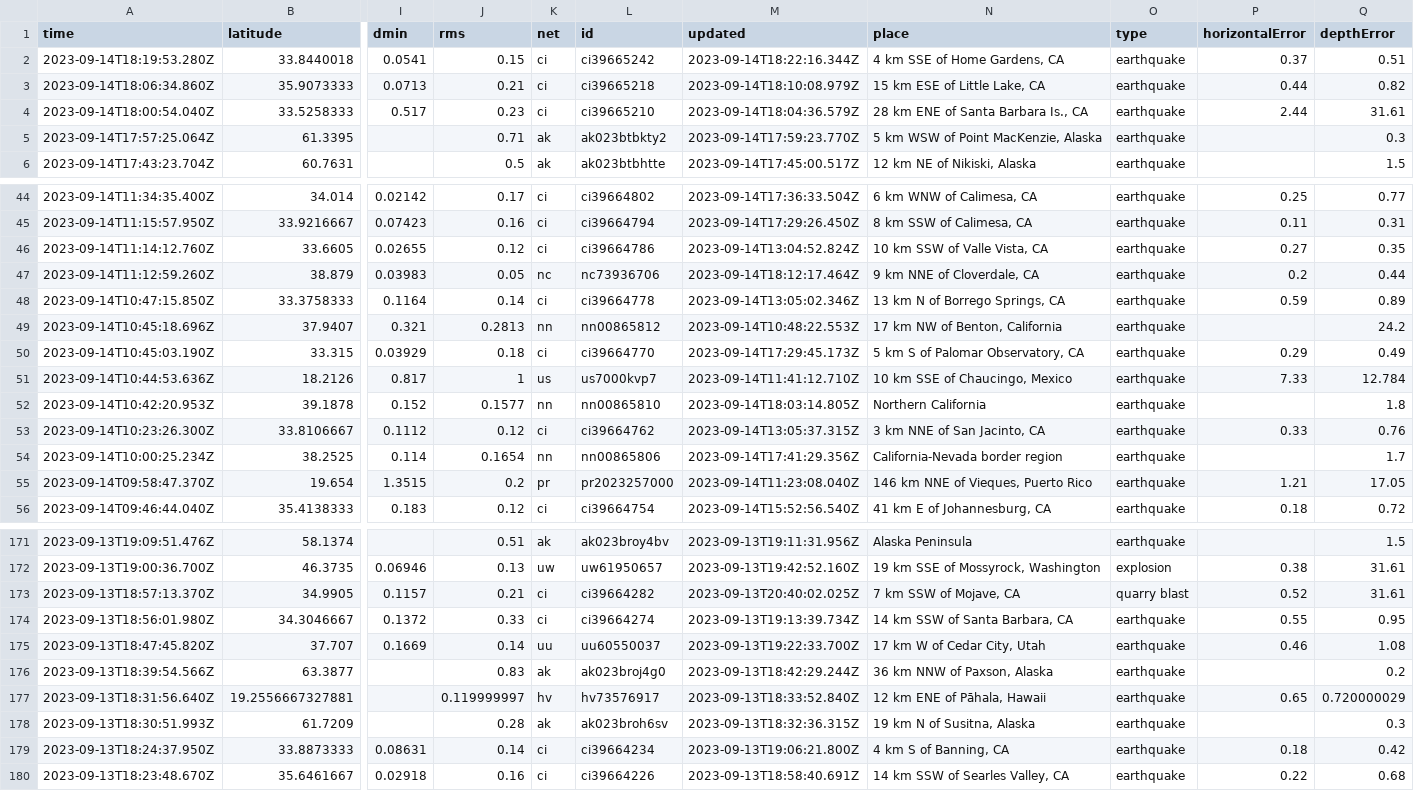
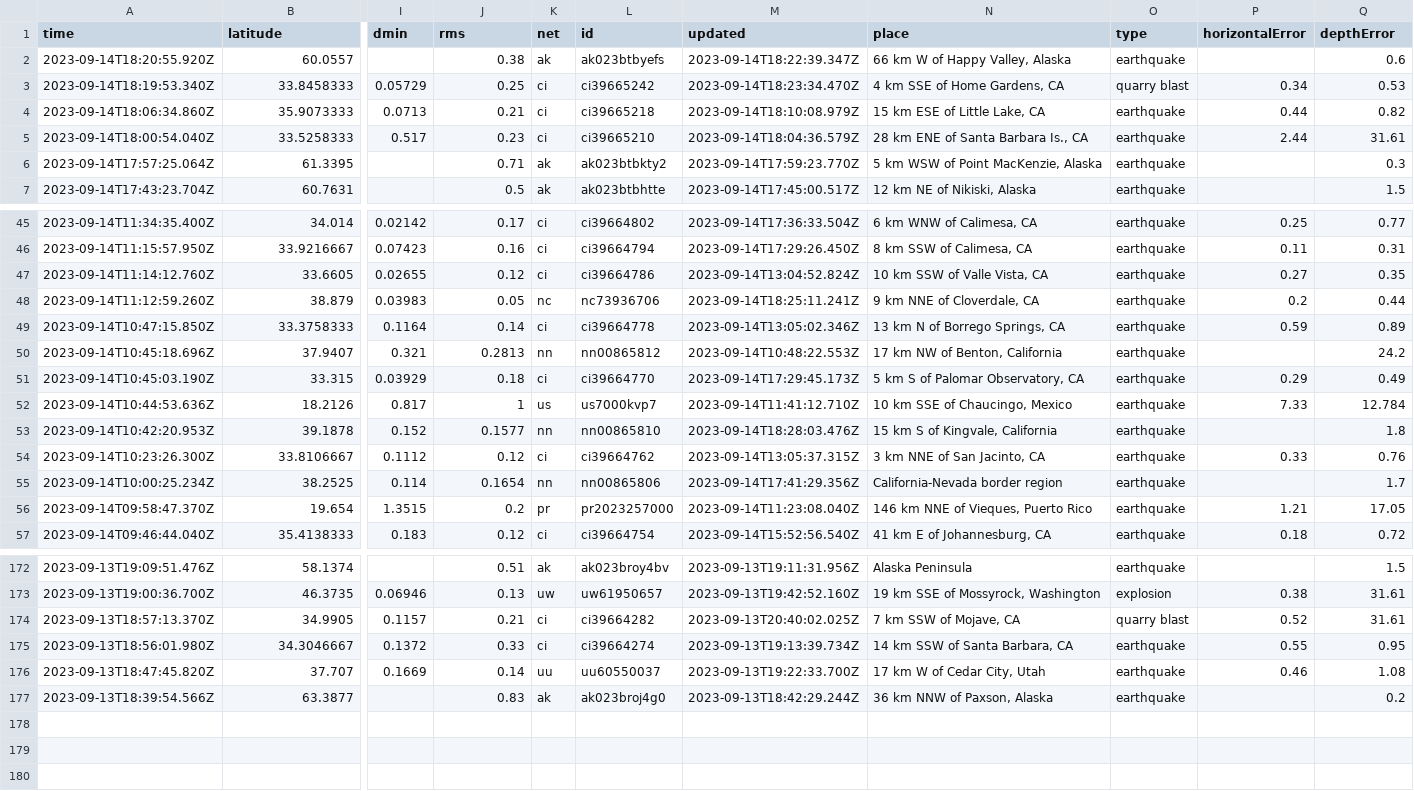
Before and after one commit to carlappen/nicar23-github-actions, a CSV file: usgs_current.csv, drawn as a sheet; only a part is shown, gaps mark what is left out; removed rows and columns are numbered as before the commit, all else as after; rows hold the shown columns only; the diff names each change by its address in the sheet, - before the commit and + after, or states it on an @@ line.

```diff
--- a/usgs_current.csv
+++ b/usgs_current.csv
-row 2: 2023-09-14T18:19:53.280Z | 33.8440018 | 0.0541 | 0.15 | ci | ci39665242 | 2023-09-14T18:22:16.344Z | 4 km SSE of Home Gardens, CA | earthquake | 0.37 | 0.51
+row 2: 2023-09-14T18:20:55.920Z | 60.0557 |  | 0.38 | ak | ak023btbyefs | 2023-09-14T18:22:39.347Z | 66 km W of Happy Valley, Alaska | earthquake |  | 0.6
+row 3: 2023-09-14T18:19:53.340Z | 33.8458333 | 0.05729 | 0.25 | ci | ci39665242 | 2023-09-14T18:23:34.470Z | 4 km SSE of Home Gardens, CA | quarry blast | 0.34 | 0.53
-M48 (updated): 2023-09-14T18:12:17.464Z
+M48 (updated): 2023-09-14T18:25:11.241Z
-M53 (updated): 2023-09-14T18:03:14.805Z
+M53 (updated): 2023-09-14T18:28:03.476Z
-N53 (place): Northern California
+N53 (place): 15 km S of Kingvale, California
-row 177: 2023-09-13T18:31:56.640Z | 19.2556667327881 |  | 0.119999997 | hv | hv73576917 | 2023-09-13T18:33:52.840Z | 12 km ENE of Pāhala, Hawaii | earthquake | 0.65 | 0.720000029
-row 178: 2023-09-13T18:30:51.993Z | 61.7209 |  | 0.28 | ak | ak023broh6sv | 2023-09-13T18:32:36.315Z | 19 km N of Susitna, Alaska | earthquake |  | 0.3
-row 179: 2023-09-13T18:24:37.950Z | 33.8873333 | 0.08631 | 0.14 | ci | ci39664234 | 2023-09-13T19:06:21.800Z | 4 km S of Banning, CA | earthquake | 0.18 | 0.42
-row 180: 2023-09-13T18:23:48.670Z | 35.6461667 | 0.02918 | 0.16 | ci | ci39664226 | 2023-09-13T18:58:40.691Z | 14 km SSW of Searles Valley, CA | earthquake | 0.22 | 0.68
```
